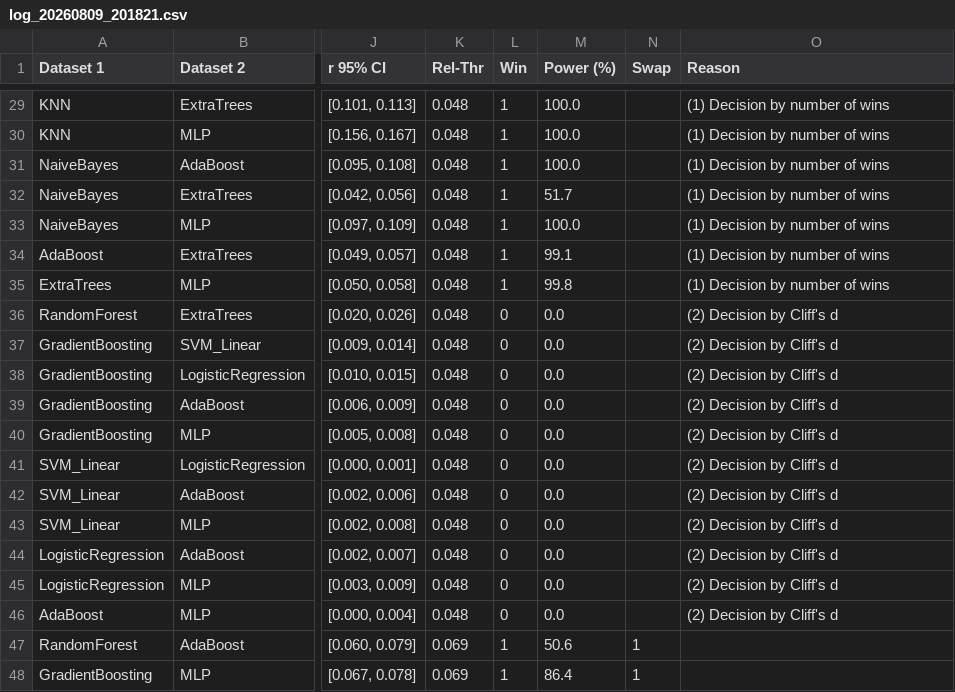
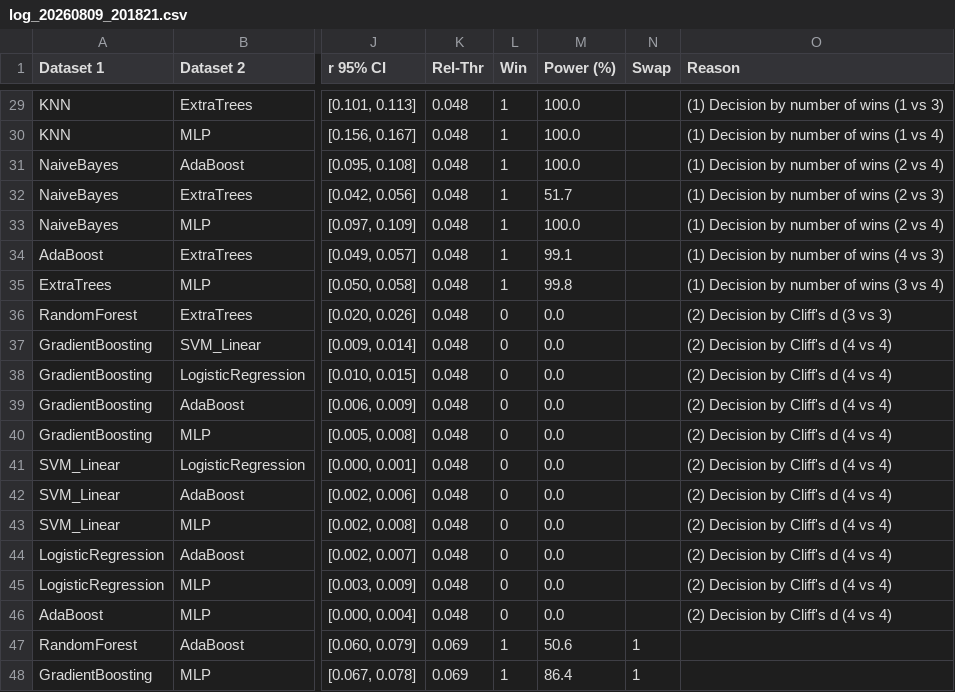
Before and after one commit to lerdmann1601/HERA-Matlab, a CSV file: data/examples/results/Example_3/HERA_Analysis/Output/log_20260809_201821.csv, drawn as a sheet; only a part is shown, gaps mark what is left out; the diff covers the shown part only; the diff names each change by its address in the sheet, - before the commit and + after, or states it on an @@ line.

```diff
--- a/data/examples/results/Example_3/HERA_Analysis/Output/log_20260809_201821.csv
+++ b/data/examples/results/Example_3/HERA_Analysis/Output/log_20260809_201821.csv
-O29 (Reason): (1) Decision by number of wins
+O29 (Reason): (1) Decision by number of wins (1 vs 3)
-O30 (Reason): (1) Decision by number of wins
+O30 (Reason): (1) Decision by number of wins (1 vs 4)
-O31 (Reason): (1) Decision by number of wins
+O31 (Reason): (1) Decision by number of wins (2 vs 4)
-O32 (Reason): (1) Decision by number of wins
+O32 (Reason): (1) Decision by number of wins (2 vs 3)
-O33 (Reason): (1) Decision by number of wins
+O33 (Reason): (1) Decision by number of wins (2 vs 4)
-O34 (Reason): (1) Decision by number of wins
+O34 (Reason): (1) Decision by number of wins (4 vs 3)
-O35 (Reason): (1) Decision by number of wins
+O35 (Reason): (1) Decision by number of wins (3 vs 4)
-O36 (Reason): (2) Decision by Cliff's d
+O36 (Reason): (2) Decision by Cliff's d (3 vs 3)
-O37:O46 (Reason): (2) Decision by Cliff's d
+O37:O46 (Reason): (2) Decision by Cliff's d (4 vs 4)
```
Also changed, not shown: 27 edited cells elsewhere in this file, data/examples/results/Example_4/HERA_Analysis/Output/log_20260809_204508.csv, data/examples/results/Example_5/HERA_Analysis/Output/log_20260809_212119.csv, 21 other files.
